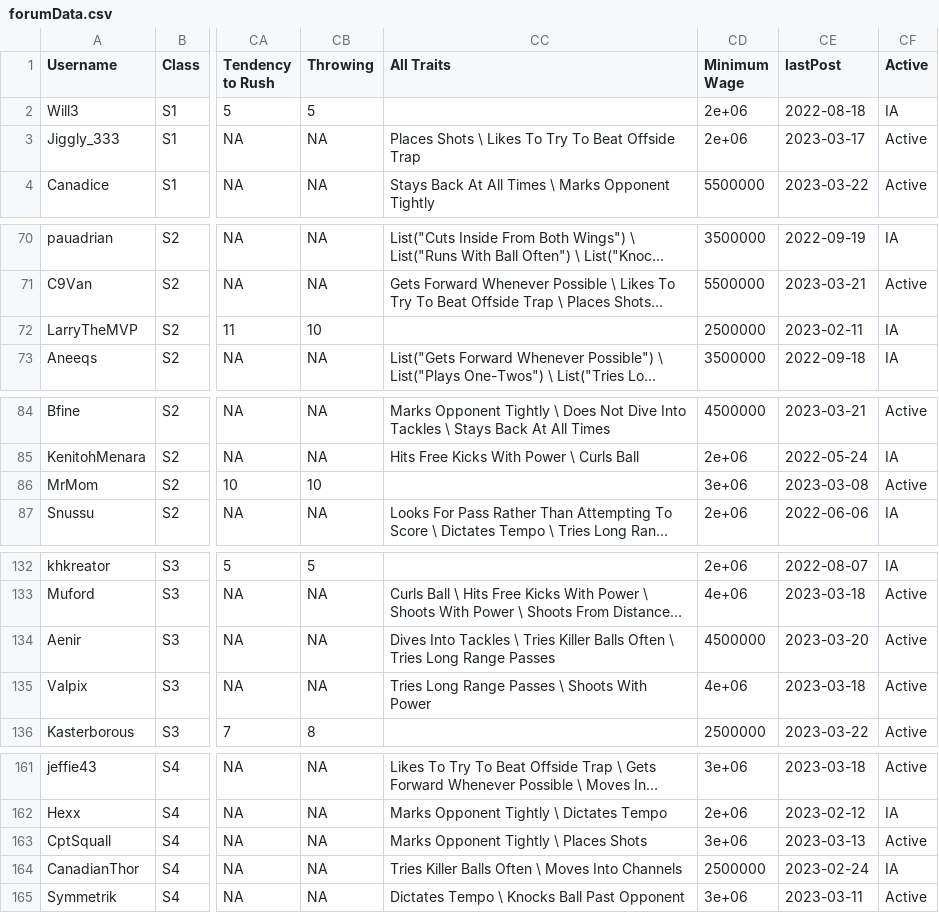
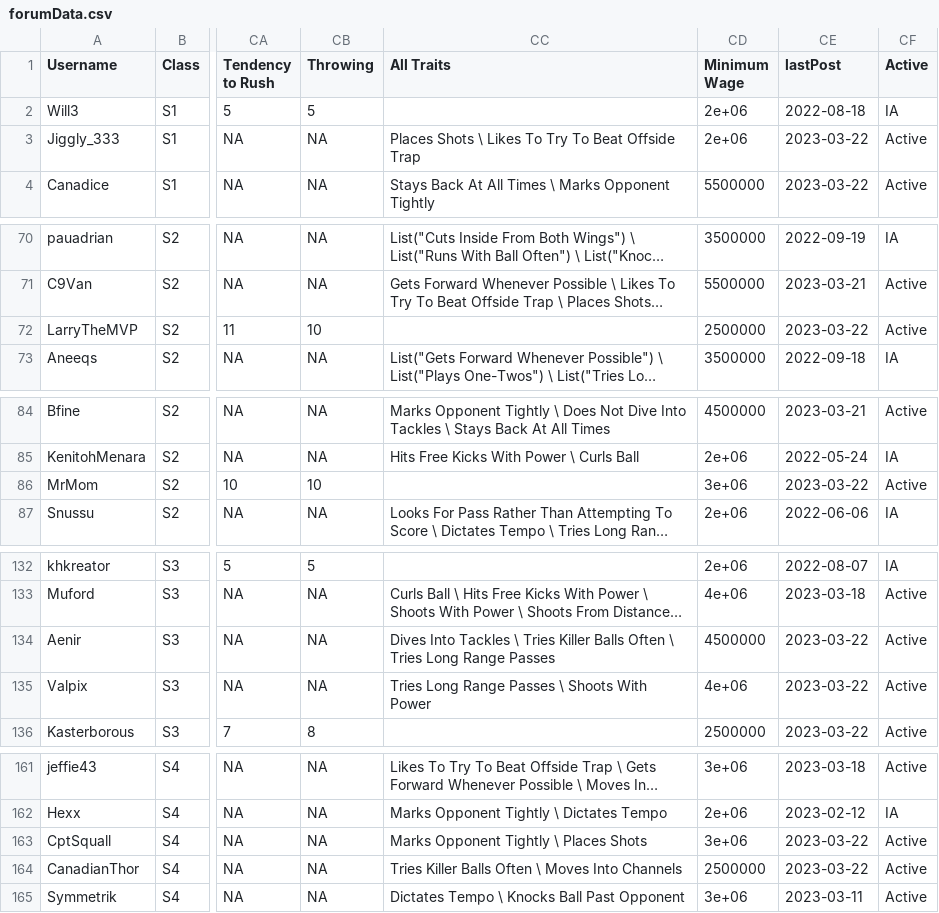
Before and after one commit to canadice/ssl-index, a CSV file: data/forumData.csv, drawn as a sheet; only a part is shown, gaps mark what is left out; long unchanged cells end in …; the diff covers the shown part only; the diff names each change by its address in the sheet, - before the commit and + after, or states it on an @@ line.

```diff
--- a/data/forumData.csv
+++ b/data/forumData.csv
-CE3 (lastPost): 2023-03-17
+CE3 (lastPost): 2023-03-22
-CE72 (lastPost): 2023-02-11
+CE72 (lastPost): 2023-03-22
-CF72 (Active): IA
+CF72 (Active): Active
-CE86 (lastPost): 2023-03-08
+CE86 (lastPost): 2023-03-22
-CE134 (lastPost): 2023-03-20
+CE134 (lastPost): 2023-03-22
-CE135 (lastPost): 2023-03-18
+CE135 (lastPost): 2023-03-22
-CE163 (lastPost): 2023-03-13
+CE163 (lastPost): 2023-03-22
-CE164 (lastPost): 2023-02-24
+CE164 (lastPost): 2023-03-22
-CF164 (Active): IA
+CF164 (Active): Active
```
Also changed, not shown: 4 edited cells elsewhere in this file, 1 other file.
